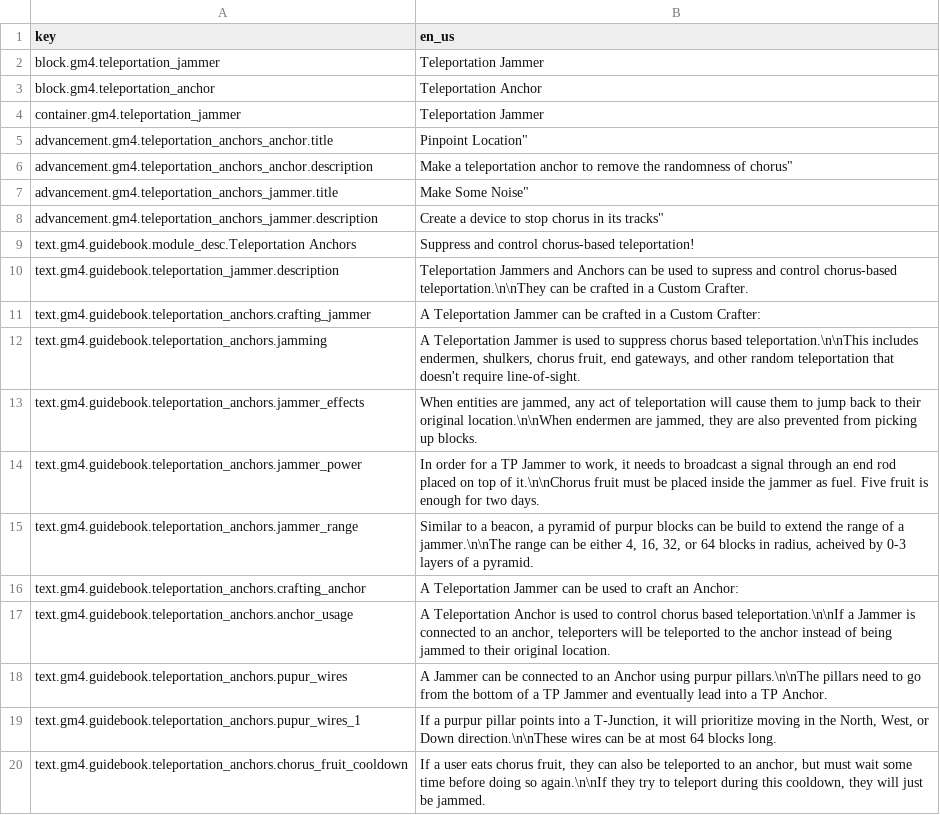
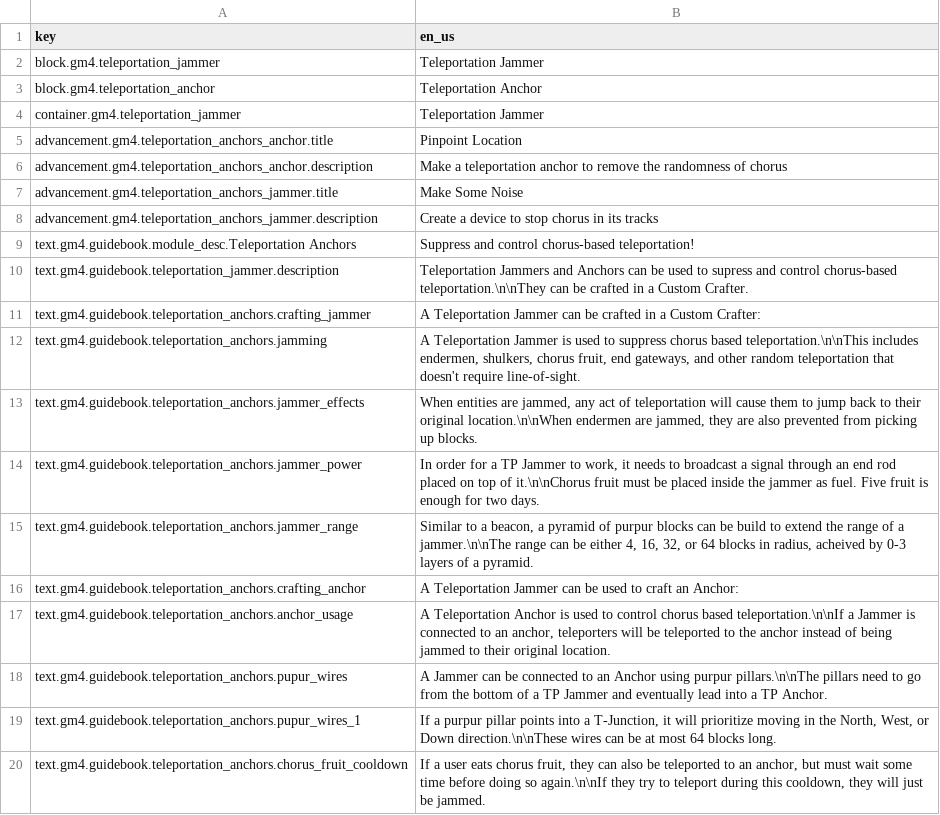
Before and after one commit to Gamemode4Dev/GM4_Datapacks, a CSV file: gm4_teleportation_anchors/assets/translations.csv, drawn as a sheet.

Commit message:
Misc translation inconsistencies 1

```diff
--- a/gm4_teleportation_anchors/assets/translations.csv
+++ b/gm4_teleportation_anchors/assets/translations.csv
@@ -4,6 +4,6 @@ block.gm4.teleportation_anchor,Teleportation Anchor
 container.gm4.teleportation_jammer,Teleportation Jammer
-advancement.gm4.teleportation_anchors_anchor.title,"Pinpoint Location"""
-advancement.gm4.teleportation_anchors_anchor.description,"Make a teleportation anchor to remove the randomness of chorus"""
-advancement.gm4.teleportation_anchors_jammer.title,"Make Some Noise"""
-advancement.gm4.teleportation_anchors_jammer.description,"Create a device to stop chorus in its tracks"""
+advancement.gm4.teleportation_anchors_anchor.title,"Pinpoint Location"
+advancement.gm4.teleportation_anchors_anchor.description,"Make a teleportation anchor to remove the randomness of chorus"
+advancement.gm4.teleportation_anchors_jammer.title,"Make Some Noise"
+advancement.gm4.teleportation_anchors_jammer.description,"Create a device to stop chorus in its tracks"
 text.gm4.guidebook.module_desc.Teleportation Anchors,Suppress and control chorus-based teleportation!
```
Also changed, not shown: gm4_better_armour_stands/translations.csv, gm4_pig_tractors/assets/translations.csv, 14 other files.
